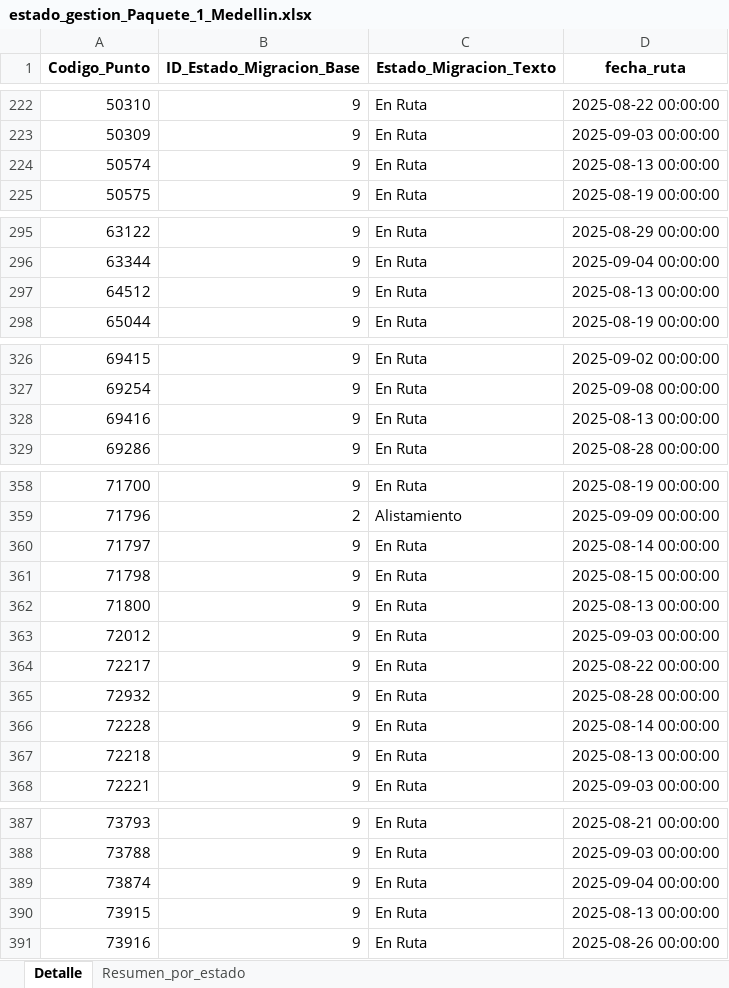
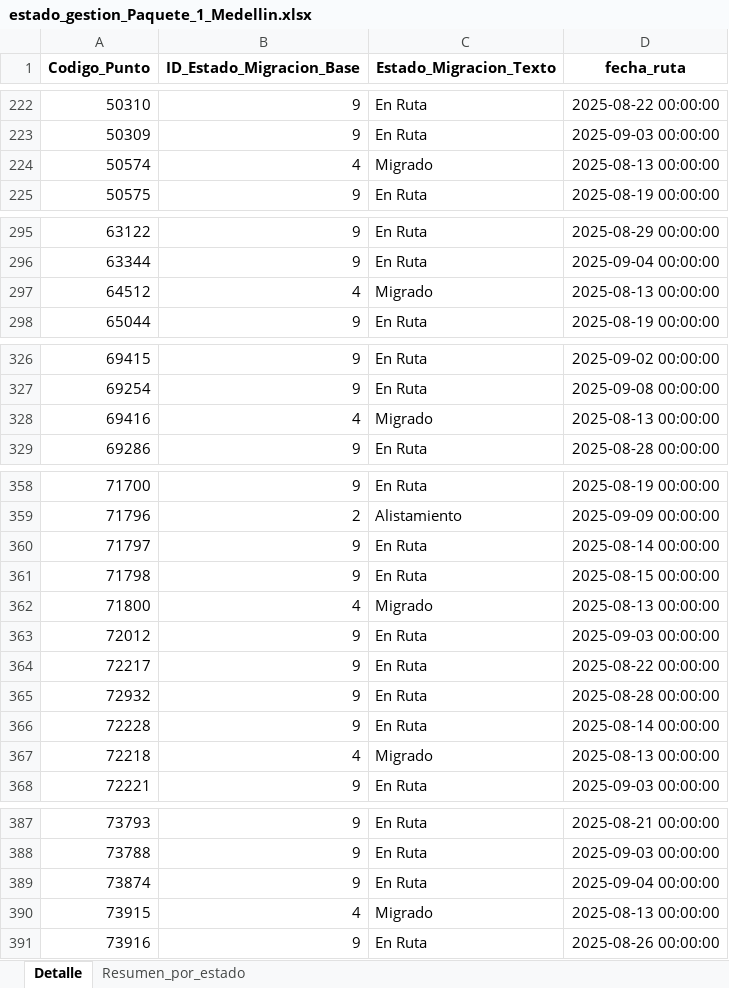
Before and after one commit to slenis01/Gestion_migracion_tablero, an Excel workbook: Resultado/estado_gestion_Paquete_1_Medellin.xlsx, sheet Detalle, drawn as a sheet; only a part is shown, gaps mark what is left out; values as stored, in another font and other column widths than the file's, no borders; the diff covers the shown part only; the diff names each change by its address in the sheet, - before the commit and + after, or states it on an @@ line.

```diff
--- a/Resultado/estado_gestion_Paquete_1_Medellin.xlsx (sheet Detalle)
+++ b/Resultado/estado_gestion_Paquete_1_Medellin.xlsx (sheet Detalle)
-B224 (ID_Estado_Migracion_Base): 9
+B224 (ID_Estado_Migracion_Base): 4
-C224 (Estado_Migracion_Texto): En Ruta
+C224 (Estado_Migracion_Texto): Migrado
-B297 (ID_Estado_Migracion_Base): 9
+B297 (ID_Estado_Migracion_Base): 4
-C297 (Estado_Migracion_Texto): En Ruta
+C297 (Estado_Migracion_Texto): Migrado
-B328 (ID_Estado_Migracion_Base): 9
+B328 (ID_Estado_Migracion_Base): 4
-C328 (Estado_Migracion_Texto): En Ruta
+C328 (Estado_Migracion_Texto): Migrado
-B362 (ID_Estado_Migracion_Base): 9
+B362 (ID_Estado_Migracion_Base): 4
-C362 (Estado_Migracion_Texto): En Ruta
+C362 (Estado_Migracion_Texto): Migrado
-B367 (ID_Estado_Migracion_Base): 9
+B367 (ID_Estado_Migracion_Base): 4
-C367 (Estado_Migracion_Texto): En Ruta
+C367 (Estado_Migracion_Texto): Migrado
-B390 (ID_Estado_Migracion_Base): 9
+B390 (ID_Estado_Migracion_Base): 4
-C390 (Estado_Migracion_Texto): En Ruta
+C390 (Estado_Migracion_Texto): Migrado
```
Also changed, not shown: 2 edited cells elsewhere in this sheet, sheet Resumen_por_estado, Resultado/estado_gestion_Paquete_Bogota_1.xlsx, Resultado/estado_gestion_Paquete_Bogota_2.xlsx, 2 other files.
